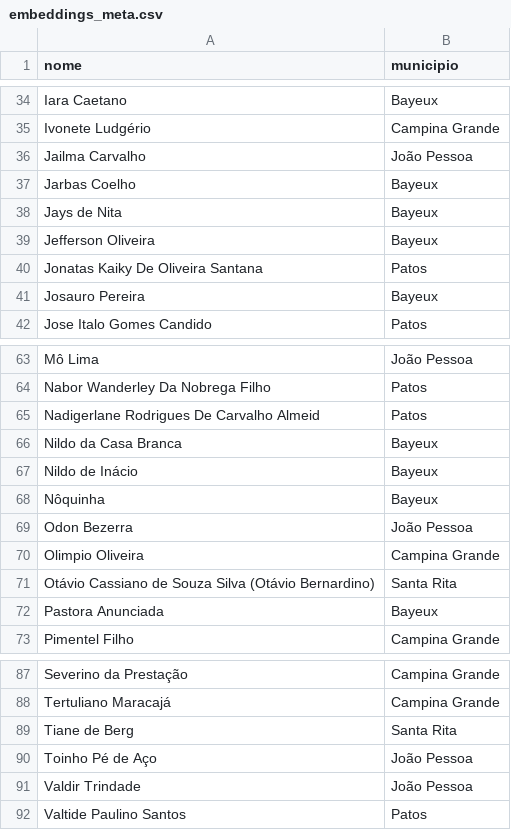
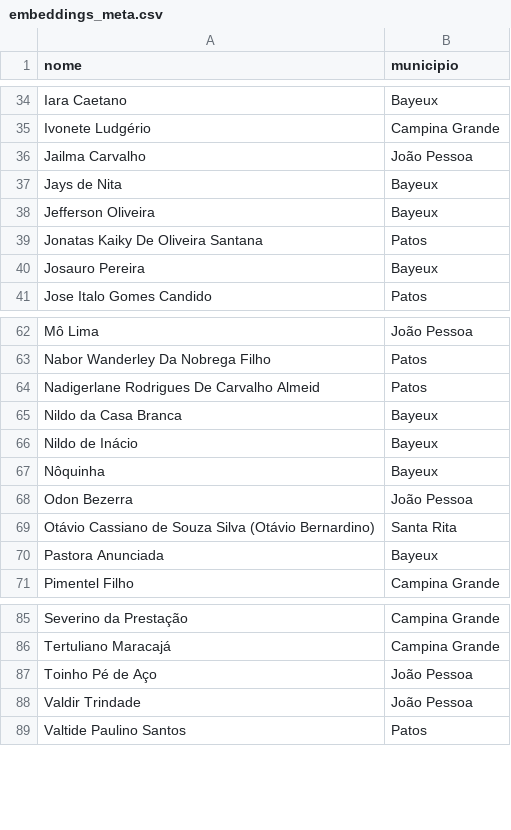
Before and after one commit to TailUFPB/Trainees_2026.1-Pauta, a CSV file: recommendation/models/embeddings_meta.csv, drawn as a sheet; only a part is shown, gaps mark what is left out; the diff names each change by its address in the sheet, - before the commit and + after, or states it on an @@ line.

Commit message:
fix: data cleaning for better embeddings & autoencoders performance | feat: notebooks to validate and train data

```diff
--- a/recommendation/models/embeddings_meta.csv
+++ b/recommendation/models/embeddings_meta.csv
-row 37: Jarbas Coelho | Bayeux
-row 70: Olimpio Oliveira | Campina Grande
-row 89: Tiane de Berg | Santa Rita
```
Also changed, not shown: 12 other files.
